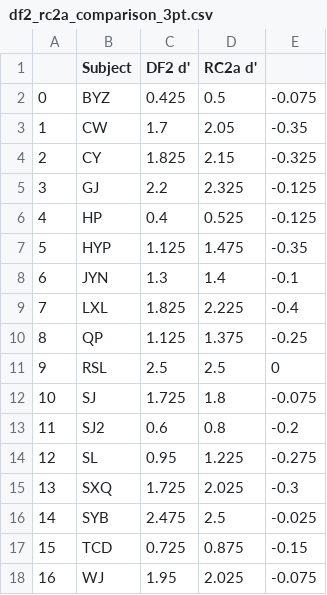
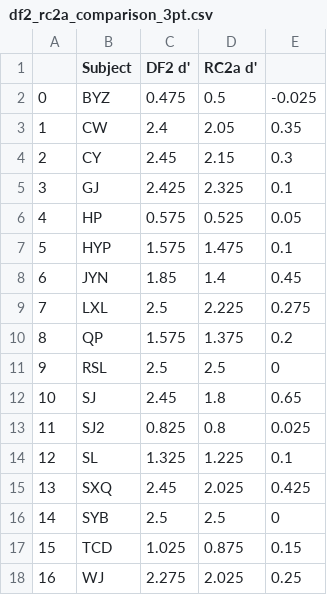
Before and after one commit to alexxyu/decision-modeling, a CSV file: models/2param/df2_rc2a_comparison_3pt.csv, drawn as a sheet; only a part is shown; the diff covers the shown part only.

Commit message:
Fixed DF modeling
Missing division by sqrt(2) in cdf

```diff
--- a/models/2param/df2_rc2a_comparison_3pt.csv
+++ b/models/2param/df2_rc2a_comparison_3pt.csv
@@ -1,18 +1,18 @@
 ,Subject,DF2 d',RC2a d',
-0,BYZ,0.425,0.5,-0.075
-1,CW,1.7,2.05,-0.35
-2,CY,1.825,2.15,-0.325
-3,GJ,2.2,2.325,-0.125
-4,HP,0.4,0.525,-0.125
-5,HYP,1.125,1.475,-0.35
-6,JYN,1.3,1.4,-0.1
-7,LXL,1.825,2.225,-0.4
-8,QP,1.125,1.375,-0.25
+0,BYZ,0.475,0.5,-0.025
+1,CW,2.4,2.05,0.35
+2,CY,2.45,2.15,0.3
+3,GJ,2.425,2.325,0.1
+4,HP,0.575,0.525,0.05
+5,HYP,1.575,1.475,0.1
+6,JYN,1.85,1.4,0.45
+7,LXL,2.5,2.225,0.275
+8,QP,1.575,1.375,0.2
 9,RSL,2.5,2.5,0
-10,SJ,1.725,1.8,-0.075
-11,SJ2,0.6,0.8,-0.2
-12,SL,0.95,1.225,-0.275
-13,SXQ,1.725,2.025,-0.3
-14,SYB,2.475,2.5,-0.025
-15,TCD,0.725,0.875,-0.15
-16,WJ,1.95,2.025,-0.075
+10,SJ,2.45,1.8,0.65
+11,SJ2,0.825,0.8,0.025
+12,SL,1.325,1.225,0.1
+13,SXQ,2.45,2.025,0.425
+14,SYB,2.5,2.5,0
+15,TCD,1.025,0.875,0.15
+16,WJ,2.275,2.025,0.25
```
Also changed, not shown: 18 edited cells elsewhere in this file, models/1param/df1_cc2s_comparison.csv, 10 other files.
